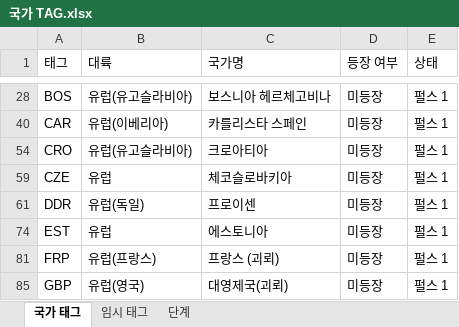
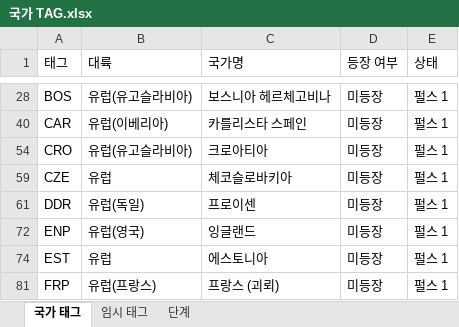
Before and after one commit to MADCAT416/megrez, an Excel workbook: 국가 TAG.xlsx, sheet 국가 태그, drawn as a sheet; only a part is shown, gaps mark what is left out; the shorter side is filled out with more unchanged rows; values as stored, in another font and other column widths than the file's, no borders; the diff names each change by its address in the sheet, - before the commit and + after, or states it on an @@ line.

Commit message:
Update 국가 TAG.xlsx

```diff
--- a/국가 TAG.xlsx (sheet 국가 태그)
+++ b/국가 TAG.xlsx (sheet 국가 태그)
+row 72: ENP | 유럽(영국) | 잉글랜드 | 미등장 | 펄스 1
```
Also changed, not shown: hidden cells.
